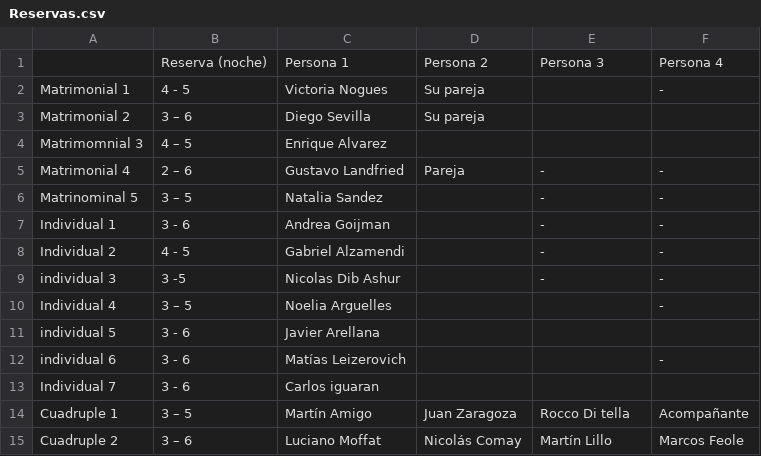
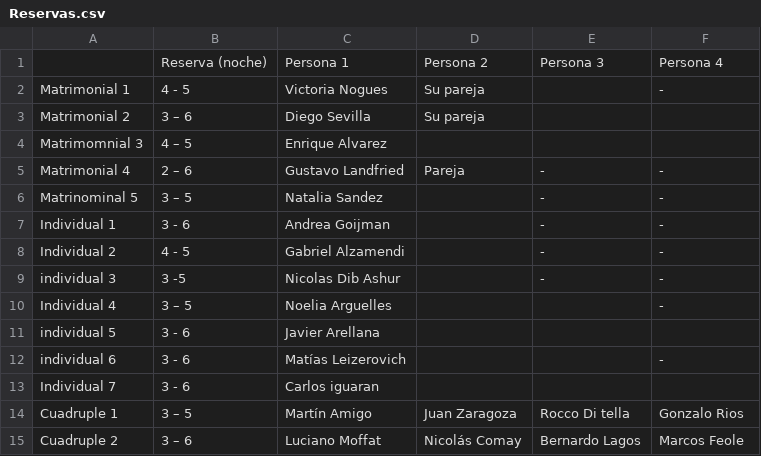
Before and after one commit to BayesDeLasProvinciasUnidasDelSur/congreso, a CSV file: 2023/Reservas.csv, drawn as a sheet.

```diff
--- a/2023/Reservas.csv
+++ b/2023/Reservas.csv
@@ -13,3 +13,3 @@ individual 6,3 - 6,Matías Leizerovich,,,-
 Individual 7,3 - 6,Carlos iguaran ,,,
-Cuadruple 1,3 – 5,Martín Amigo,Juan Zaragoza,Rocco Di tella,Acompañante
-Cuadruple 2,3 – 6,Luciano Moffat,Nicolás Comay,Martín Lillo,Marcos Feole
+Cuadruple 1,3 – 5,Martín Amigo,Juan Zaragoza,Rocco Di tella,Gonzalo Rios
+Cuadruple 2,3 – 6,Luciano Moffat,Nicolás Comay,Bernardo Lagos,Marcos Feole
```
Also changed, not shown: 1 other file.
